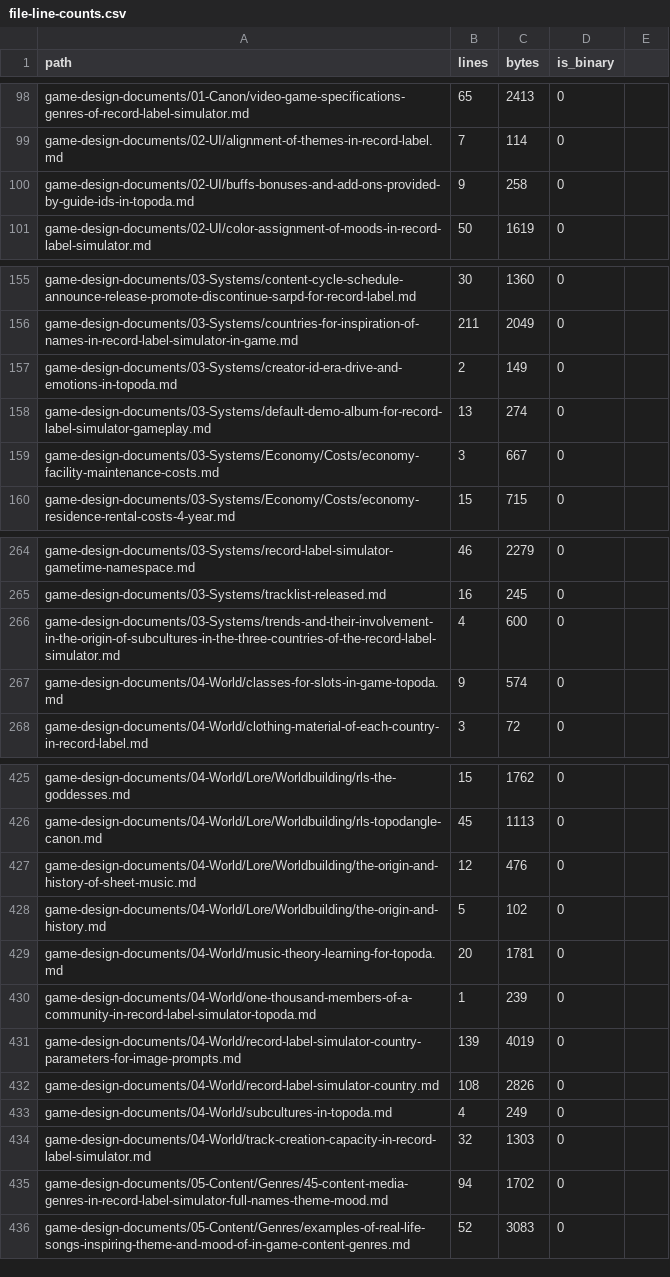
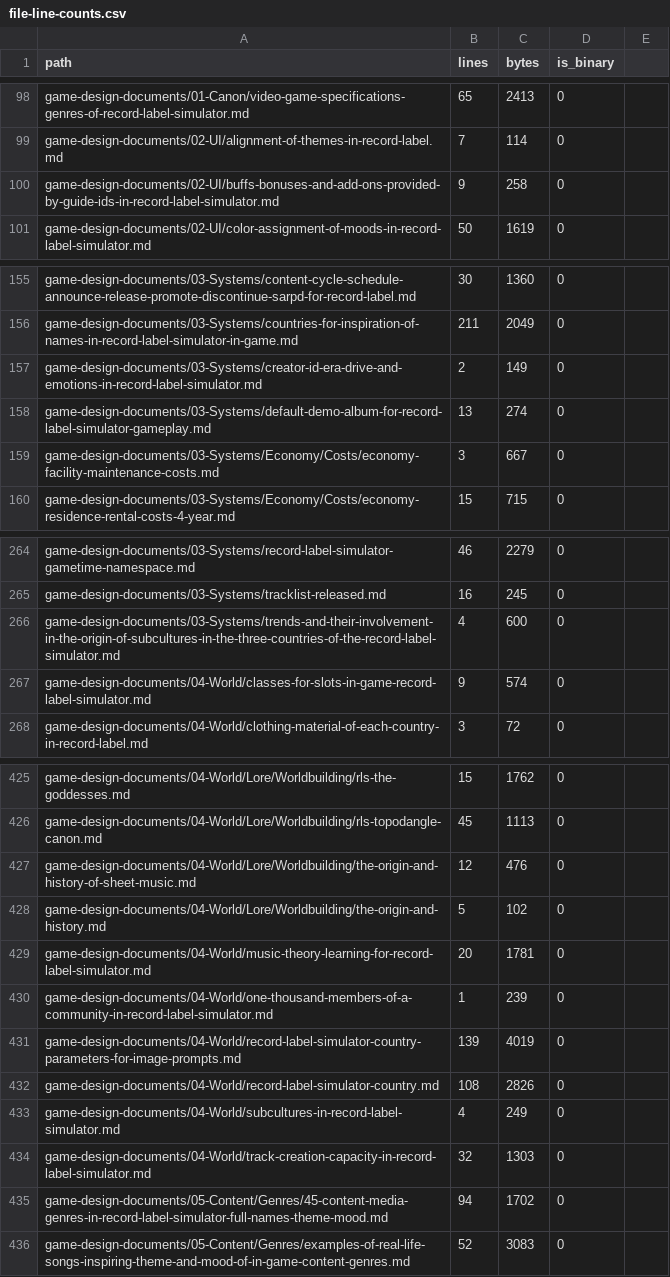
Before and after one commit to jlramos19/record-label-simulator, a CSV file: docs/reports/file-line-counts.csv, drawn as a sheet; only a part is shown, gaps mark what is left out.

```diff
--- a/docs/reports/file-line-counts.csv
+++ b/docs/reports/file-line-counts.csv
@@ -99,3 +99,3 @@ game-design-documents/01-Canon/video-game-specifications-genres-of-record-label-
 game-design-documents/02-UI/alignment-of-themes-in-record-label.md,7,114,0
-game-design-documents/02-UI/buffs-bonuses-and-add-ons-provided-by-guide-ids-in-topoda.md,9,258,0
+game-design-documents/02-UI/buffs-bonuses-and-add-ons-provided-by-guide-ids-in-record-label-simulator.md,9,258,0
 game-design-documents/02-UI/color-assignment-of-moods-in-record-label-simulator.md,50,1619,0
@@ -156,3 +156,3 @@ game-design-documents/03-Systems/content-cycle-schedule-announce-release-promote
 game-design-documents/03-Systems/countries-for-inspiration-of-names-in-record-label-simulator-in-game.md,211,2049,0
-game-design-documents/03-Systems/creator-id-era-drive-and-emotions-in-topoda.md,2,149,0
+game-design-documents/03-Systems/creator-id-era-drive-and-emotions-in-record-label-simulator.md,2,149,0
 game-design-documents/03-Systems/default-demo-album-for-record-label-simulator-gameplay.md,13,274,0
@@ -266,3 +266,3 @@ game-design-documents/03-Systems/tracklist-released.md,16,245,0
 game-design-documents/03-Systems/trends-and-their-involvement-in-the-origin-of-subcultures-in-the-three-countries-of-the-record-label-simulator.md,4,600,0
-game-design-documents/04-World/classes-for-slots-in-game-topoda.md,9,574,0
+game-design-documents/04-World/classes-for-slots-in-game-record-label-simulator.md,9,574,0
 game-design-documents/04-World/clothing-material-of-each-country-in-record-label.md,3,72,0
@@ -428,7 +428,7 @@ game-design-documents/04-World/Lore/Worldbuilding/the-origin-and-history-of-shee
 game-design-documents/04-World/Lore/Worldbuilding/the-origin-and-history.md,5,102,0
-game-design-documents/04-World/music-theory-learning-for-topoda.md,20,1781,0
-game-design-documents/04-World/one-thousand-members-of-a-community-in-record-label-simulator-topoda.md,1,239,0
+game-design-documents/04-World/music-theory-learning-for-record-label-simulator.md,20,1781,0
+game-design-documents/04-World/one-thousand-members-of-a-community-in-record-label-simulator.md,1,239,0
 game-design-documents/04-World/record-label-simulator-country-parameters-for-image-prompts.md,139,4019,0
 game-design-documents/04-World/record-label-simulator-country.md,108,2826,0
-game-design-documents/04-World/subcultures-in-topoda.md,4,249,0
+game-design-documents/04-World/subcultures-in-record-label-simulator.md,4,249,0
 game-design-documents/04-World/track-creation-capacity-in-record-label-simulator.md,32,1303,0
```
Also changed, not shown: 16 other files.
